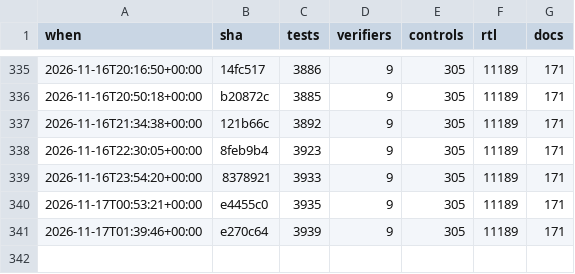
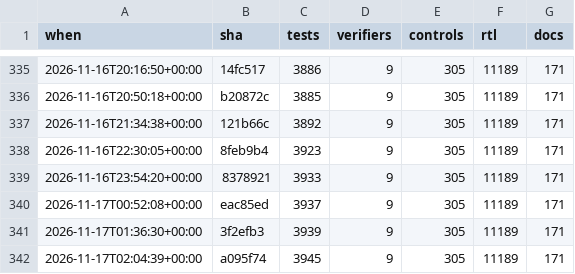
Before and after one commit to 2AMLogic/gf180-parasynth, a CSV file: docs/scorecard/history.csv, drawn as a sheet; only a part is shown, gaps mark what is left out.

```diff
--- a/docs/scorecard/history.csv
+++ b/docs/scorecard/history.csv
@@ -339,3 +339,4 @@ when,sha,tests,verifiers,controls,rtl,docs
 2026-11-16T23:54:20+00:00,8378921,3933,9,305,11189,171
-2026-11-17T00:53:21+00:00,e4455c0,3935,9,305,11189,171
-2026-11-17T01:39:46+00:00,e270c64,3939,9,305,11189,171
+2026-11-17T00:52:08+00:00,eac85ed,3937,9,305,11189,171
+2026-11-17T01:36:30+00:00,3f2efb3,3939,9,305,11189,171
+2026-11-17T02:04:39+00:00,a095f74,3945,9,305,11189,171
```
Also changed, not shown: 2 other files.
